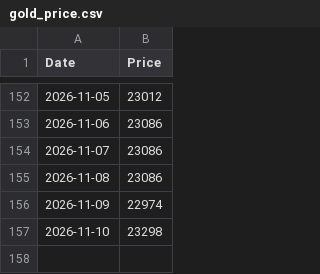
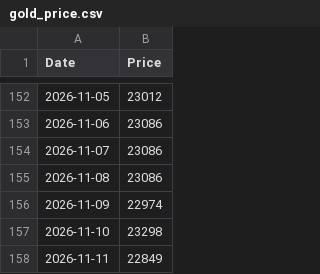
Before and after one commit to kaoru1018/gold_price_tracker, a CSV file: gold_price.csv, drawn as a sheet; only a part is shown, gaps mark what is left out; the diff names each change by its address in the sheet, - before the commit and + after, or states it on an @@ line.

```diff
--- a/gold_price.csv
+++ b/gold_price.csv
+row 158: 2026-11-11 | 22849
```
